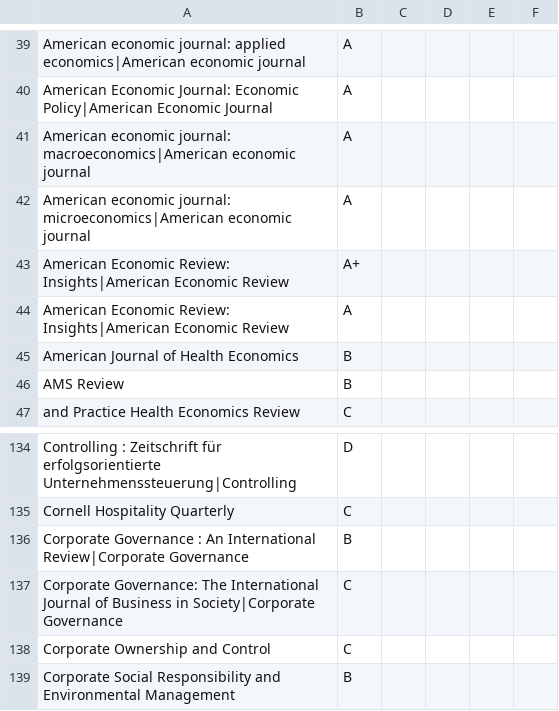
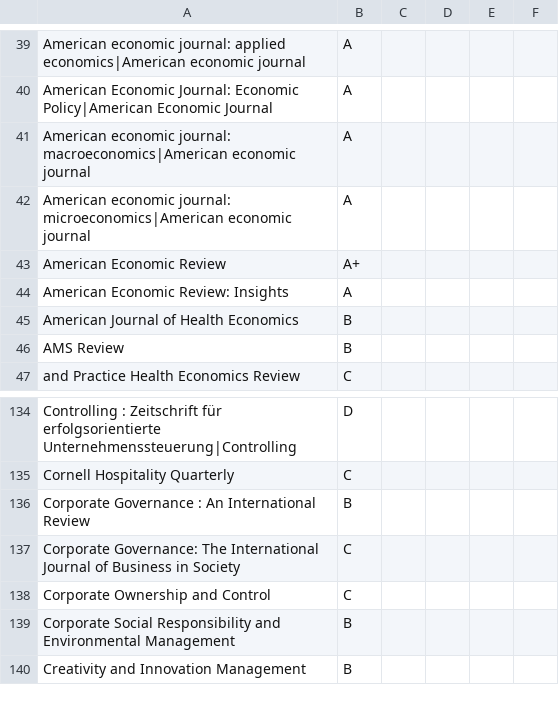
Before and after one commit to BenAmpel/ScholarUtilityBelt, a CSV file: src/data/vhb2024.csv, drawn as a sheet; only a part is shown, gaps mark what is left out; the shorter side is filled out with more unchanged rows.

```diff
--- a/src/data/vhb2024.csv
+++ b/src/data/vhb2024.csv
@@ -42,4 +42,4 @@ American economic journal: macroeconomics|American economic journal,A
 American economic journal: microeconomics|American economic journal,A
-American Economic Review: Insights|American Economic Review,A+
-American Economic Review: Insights|American Economic Review,A
+American Economic Review,A+
+American Economic Review: Insights,A
 American Journal of Health Economics,B
@@ -135,4 +135,4 @@ Controlling : Zeitschrift für erfolgsorientierte Unternehmenssteuerung|Controll
 Cornell Hospitality Quarterly,C
-Corporate Governance : An International Review|Corporate Governance,B
-Corporate Governance: The International Journal of Business in Society|Corporate Governance,C
+Corporate Governance : An International Review,B
+Corporate Governance: The International Journal of Business in Society,C
 Corporate Ownership and Control,C
```
Also changed, not shown: 6 other files.
